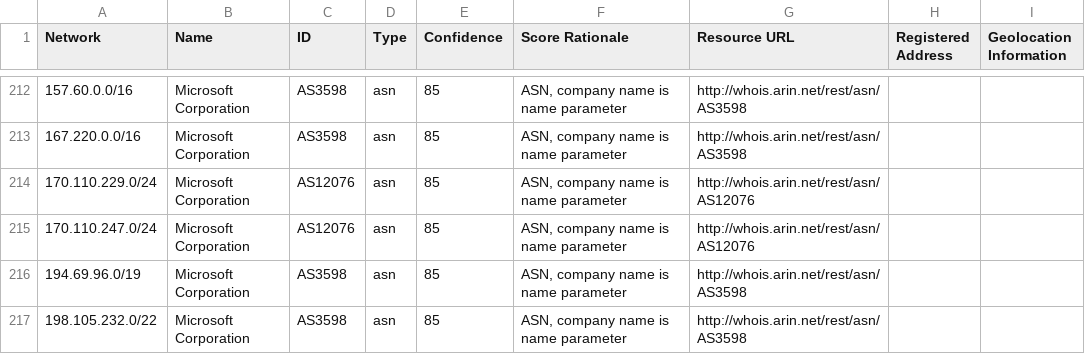
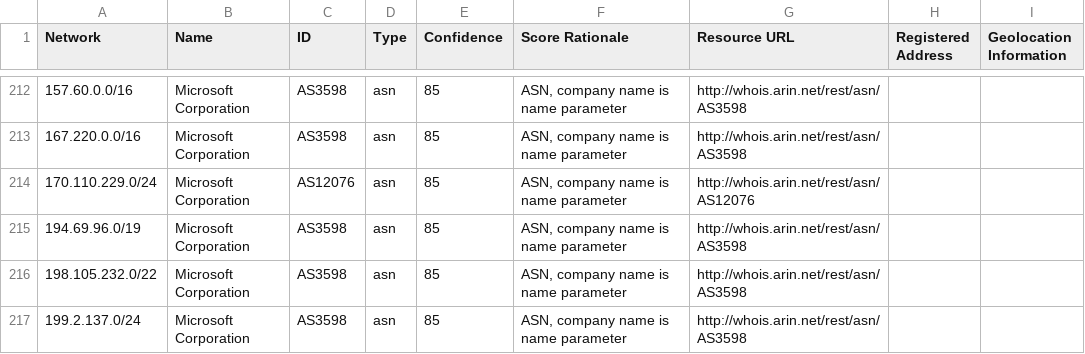
Before and after one commit to venkataramanab/NetblockTool, a CSV file: data/Microsoft.csv, drawn as a sheet; only a part is shown, gaps mark what is left out; the shorter side is filled out with more unchanged rows.

```diff
--- a/data/Microsoft.csv
+++ b/data/Microsoft.csv
@@ -214,3 +214,2 @@ Network,Name,ID,Type,Confidence,Score Rationale,Resource URL,Registered Address,
 170.110.229.0/24,Microsoft Corporation,AS12076,asn,85,"ASN, company name is name parameter",http://whois.arin.net/rest/asn/AS12076,,
-170.110.247.0/24,Microsoft Corporation,AS12076,asn,85,"ASN, company name is name parameter",http://whois.arin.net/rest/asn/AS12076,,
 194.69.96.0/19,Microsoft Corporation,AS3598,asn,85,"ASN, company name is name parameter",http://whois.arin.net/rest/asn/AS3598,,
```
Also changed, not shown: data/Facebook.csv, data/Google.csv.
